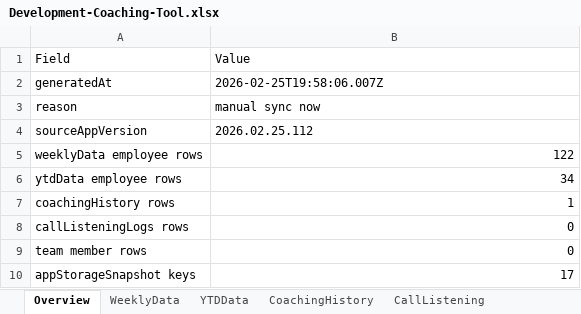
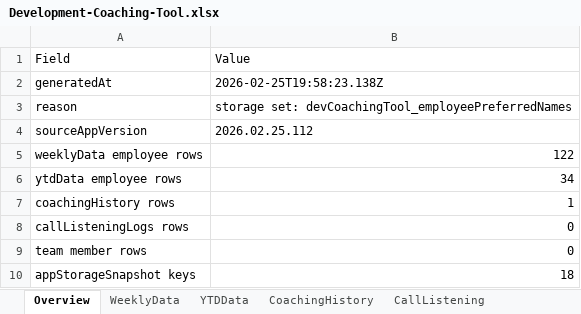
Before and after one commit to ScottK83/Development-Coaching-Tool, an Excel workbook: data/Development-Coaching-Tool.xlsx, sheet Overview, drawn as a sheet; values as stored, in another font and other column widths than the file's, no borders; the diff names each change by its address in the sheet, - before the commit and + after, or states it on an @@ line.

```diff
--- a/data/Development-Coaching-Tool.xlsx (sheet Overview)
+++ b/data/Development-Coaching-Tool.xlsx (sheet Overview)
-B2 (Value): 2026-02-25T19:58:06.007Z
+B2 (Value): 2026-02-25T19:58:23.138Z
-B3 (Value): manual sync now
+B3 (Value): storage set: devCoachingTool_employeePreferredNames
-B10 (Value): 17
+B10 (Value): 18
```
Also changed, not shown: sheet AppStorage, sheet RawBackupJSON, data/call-listening-logs.xlsx.
